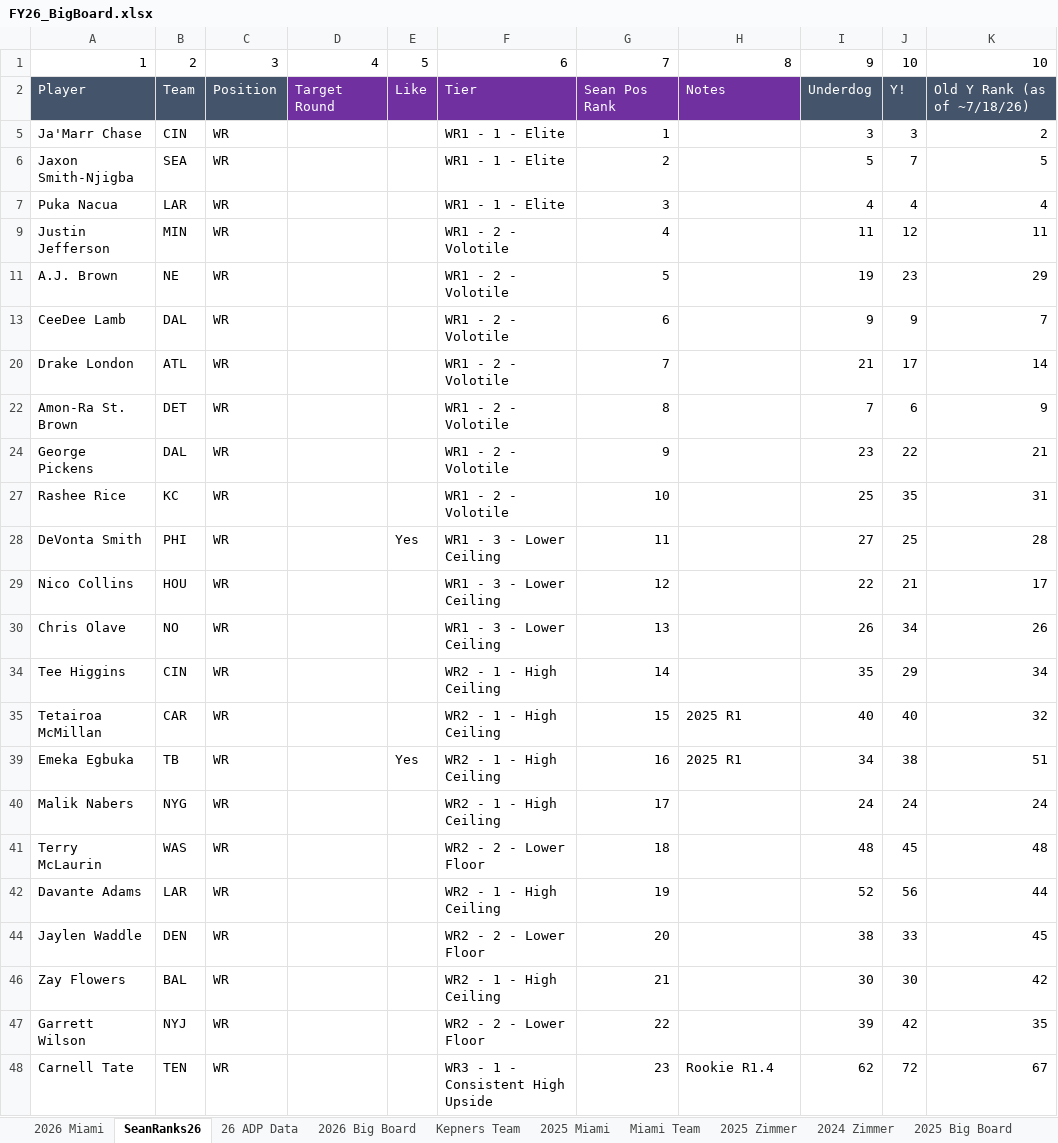
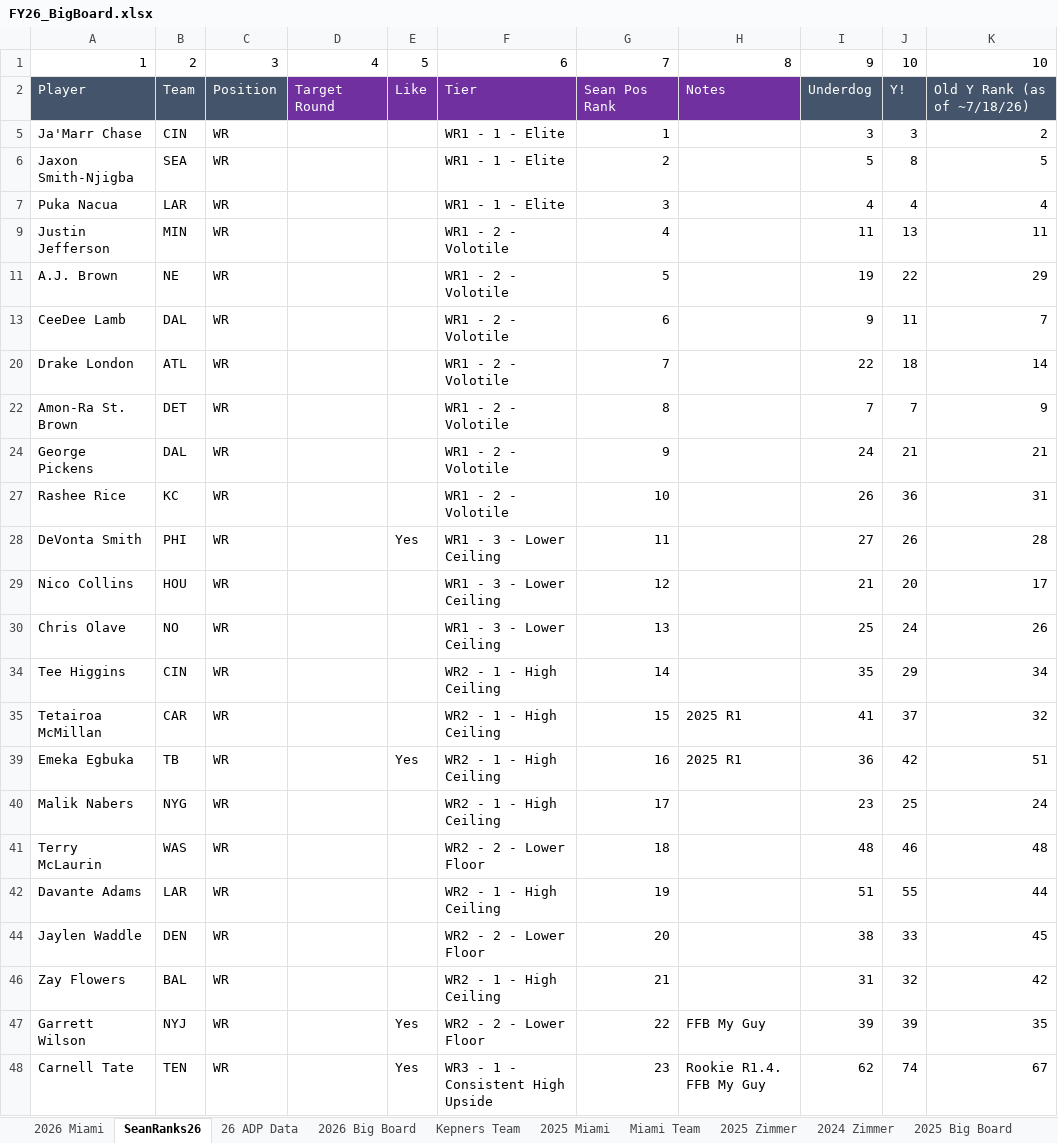
Before and after one commit to truckinorcruisin-bit/kepners, an Excel workbook: data/FY26_BigBoard.xlsx, sheet SeanRanks26, drawn as a sheet; only a part is shown; values as stored, in another font and other column widths than the file's, no borders; charts and pictures and conditional formats not drawn; the diff covers the shown part only; the diff names each change by its address in the sheet, - before the commit and + after, or states it on an @@ line.

```diff
--- a/data/FY26_BigBoard.xlsx (sheet SeanRanks26)
+++ b/data/FY26_BigBoard.xlsx (sheet SeanRanks26)
-J6: 7
+J6: 8
-J9: 12
+J9: 13
-J11: 23
+J11: 22
-J13: 9
+J13: 11
-I20: 21
+I20: 22
-J20: 17
+J20: 18
-J22: 6
+J22: 7
-I24: 23
+I24: 24
-J24: 22
+J24: 21
-I27: 25
+I27: 26
-J27: 35
+J27: 36
-J28: 25
+J28: 26
-I29: 22
+I29: 21
-J29: 21
+J29: 20
-I30: 26
+I30: 25
-J30: 34
+J30: 24
-I35: 40
+I35: 41
-J35: 40
+J35: 37
-I39: 34
+I39: 36
-J39: 38
+J39: 42
-I40: 24
+I40: 23
-J40: 24
+J40: 25
-J41: 45
+J41: 46
-I42: 52
+I42: 51
-J42: 56
+J42: 55
-I46: 30
+I46: 31
-J46: 30
+J46: 32
-E47:E48: (empty)
+E47:E48: Yes
-H47: (empty)
+H47: FFB My Guy
-J47: 42
+J47: 39
-H48: Rookie R1.4
+H48: Rookie R1.4. FFB My Guy
-J48: 72
+J48: 74
```
Also changed, not shown: 1 added row, 3 removed rows, 1 hidden or unhidden row and 137 edited cells elsewhere in this sheet, sheet 2026 Big Board, sheet 26 ADP Data, formulas that keep their value, hidden cells.
